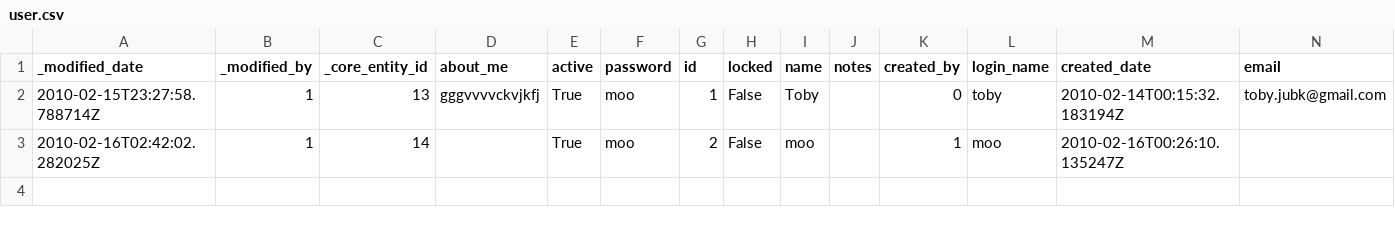
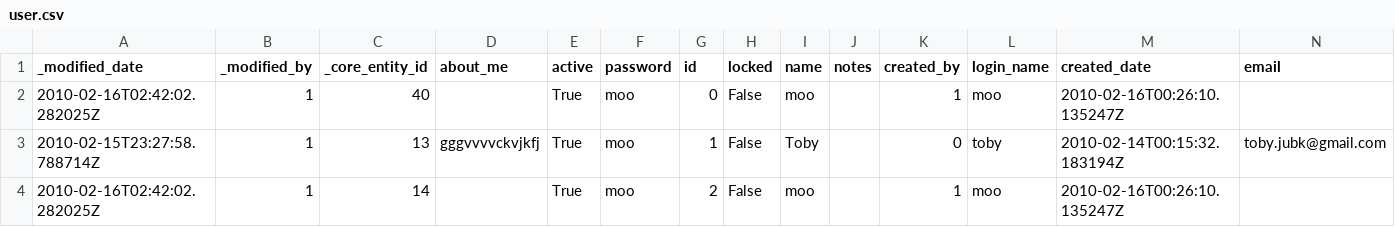
Before and after one commit to kindly/reformed, a CSV file: bug/data/user.csv, drawn as a sheet; only a part is shown; rows hold the shown columns only; the diff names each change by its address in the sheet, - before the commit and + after, or states it on an @@ line.

Commit message:
fixed user table saving

```diff
--- a/bug/data/user.csv
+++ b/bug/data/user.csv
+row 2: 2010-02-16T02:42:02.282025Z | 1 | 40 |  | True | moo | 0 | False | moo |  | 1 | moo | 2010-02-16T00:26:10.135247Z
```
Also changed, not shown: 4 other files.
